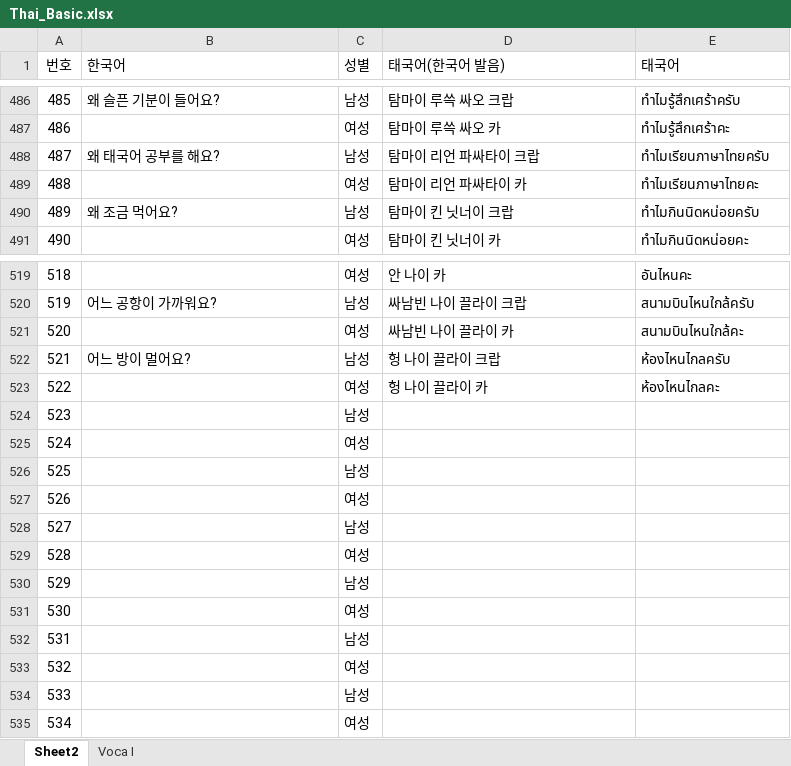
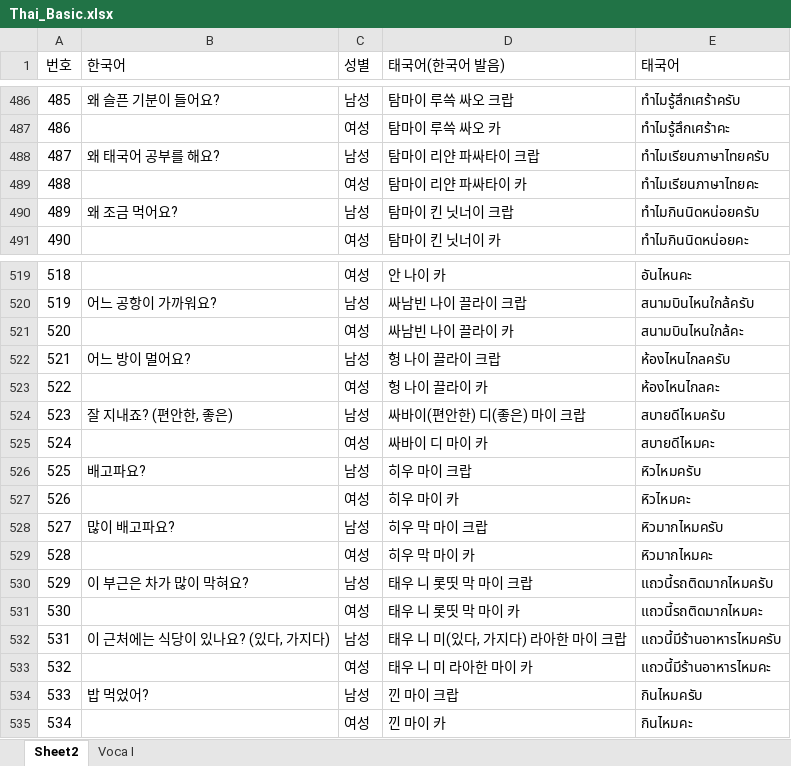
Before and after one commit to TonyHan99/thailanguage, an Excel workbook: public/Thai_Basic.xlsx, sheet Sheet2, drawn as a sheet; only a part is shown, gaps mark what is left out; values as stored, in another font and other column widths than the file's, no borders; the diff covers the shown part only; the diff names each change by its address in the sheet, - before the commit and + after, or states it on an @@ line.

Commit message:
Update Thai_Basic.xlsx file

```diff
--- a/public/Thai_Basic.xlsx (sheet Sheet2)
+++ b/public/Thai_Basic.xlsx (sheet Sheet2)
-D488 (태국어(한국어 발음)): 탐마이 리언 파싸타이 크랍
+D488 (태국어(한국어 발음)): 탐마이 리얀 파싸타이 크랍
-D489 (태국어(한국어 발음)): 탐마이 리언 파싸타이 카
+D489 (태국어(한국어 발음)): 탐마이 리얀 파싸타이 카
-B524 (한국어): (empty)
+B524 (한국어): 잘 지내죠? (편안한, 좋은)
-D524 (태국어(한국어 발음)): (empty)
+D524 (태국어(한국어 발음)): 싸바이(편안한) 디(좋은) 마이 크랍
-E524 (태국어): (empty)
+E524 (태국어): สบายดีไหมครับ
-D525 (태국어(한국어 발음)): (empty)
+D525 (태국어(한국어 발음)): 싸바이 디 마이 카
-E525 (태국어): (empty)
+E525 (태국어): สบายดีไหมคะ
-B526 (한국어): (empty)
+B526 (한국어): 배고파요?
-D526 (태국어(한국어 발음)): (empty)
+D526 (태국어(한국어 발음)): 히우 마이 크랍
-E526 (태국어): (empty)
+E526 (태국어): หิวไหมครับ
-D527 (태국어(한국어 발음)): (empty)
+D527 (태국어(한국어 발음)): 히우 마이 카
-E527 (태국어): (empty)
+E527 (태국어): หิวไหมคะ
-B528 (한국어): (empty)
+B528 (한국어): 많이 배고파요?
-D528 (태국어(한국어 발음)): (empty)
+D528 (태국어(한국어 발음)): 히우 막 마이 크랍
-E528 (태국어): (empty)
+E528 (태국어): หิวมากไหมครับ
-D529 (태국어(한국어 발음)): (empty)
+D529 (태국어(한국어 발음)): 히우 막 마이 카
-E529 (태국어): (empty)
+E529 (태국어): หิวมากไหมคะ
-B530 (한국어): (empty)
+B530 (한국어): 이 부근은 차가 많이 막혀요?
-D530 (태국어(한국어 발음)): (empty)
+D530 (태국어(한국어 발음)): 태우 니 롯띳 막 마이 크랍
-E530 (태국어): (empty)
+E530 (태국어): แถวนี้รถติดมากไหมครับ
-D531 (태국어(한국어 발음)): (empty)
+D531 (태국어(한국어 발음)): 태우 니 롯띳 막 마이 카
-E531 (태국어): (empty)
+E531 (태국어): แถวนี้รถติดมากไหมคะ
-B532 (한국어): (empty)
+B532 (한국어): 이 근처에는 식당이 있나요? (있다, 가지다)
-D532 (태국어(한국어 발음)): (empty)
+D532 (태국어(한국어 발음)): 태우 니 미(있다, 가지다) 라아한 마이 크랍
-E532 (태국어): (empty)
+E532 (태국어): แถวนี้มีร้านอาหารไหมครับ
-D533 (태국어(한국어 발음)): (empty)
+D533 (태국어(한국어 발음)): 태우 니 미 라아한 마이 카
-E533 (태국어): (empty)
+E533 (태국어): แถวนี้มีร้านอาหารไหมคะ
-B534 (한국어): (empty)
+B534 (한국어): 밥 먹었어?
-D534 (태국어(한국어 발음)): (empty)
+D534 (태국어(한국어 발음)): 낀 마이 크랍
-E534 (태국어): (empty)
+E534 (태국어): กินไหมครับ
-D535 (태국어(한국어 발음)): (empty)
+D535 (태국어(한국어 발음)): 낀 마이 카
-E535 (태국어): (empty)
+E535 (태국어): กินไหมคะ
```
Also changed, not shown: 48 edited cells elsewhere in this sheet.
